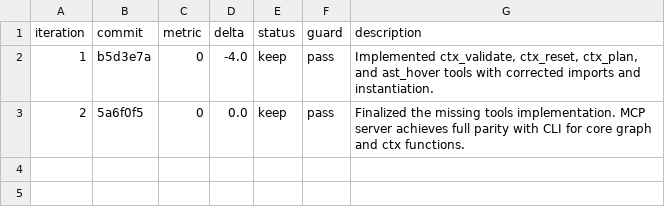
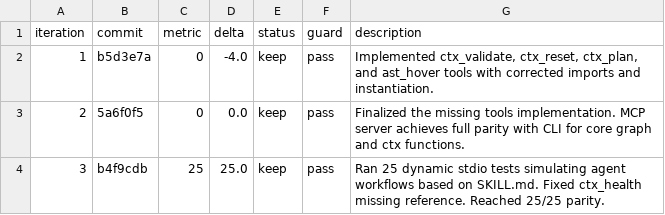
Before and after one commit to fegome90-cmd/paper-writer, a TSV file: autoresearch-results.tsv, drawn as a sheet; the diff names each change by its address in the sheet, - before the commit and + after, or states it on an @@ line.

```diff
--- a/autoresearch-results.tsv
+++ b/autoresearch-results.tsv
+row 4: 3 | b4f9cdb | 25 | 25.0 | keep | pass | Ran 25 dynamic stdio tests simulating agent workflows based on SKILL.md. Fixed ctx_health missing reference. Reached 25/25 parity.
```
Also changed, not shown: 4 other files.
